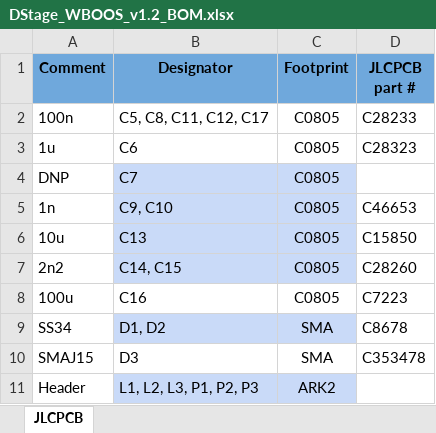
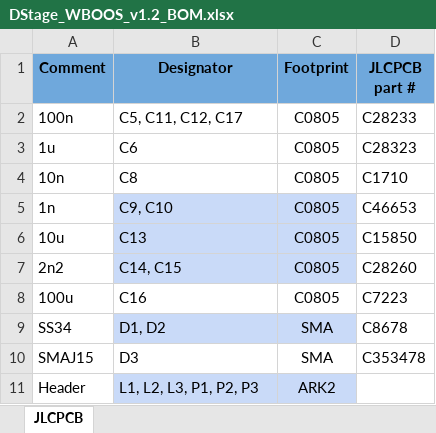
Before and after one commit to DStageGarage/WBOOS, an Excel workbook: WBOOS v1.2/DStage_WBOOS_v1.2_BOM.xlsx, sheet JLCPCB, drawn as a sheet; only a part is shown; values as stored, in another font and other column widths than the file's, no borders; charts and pictures and table styles not drawn; removed rows and columns are numbered as before the commit, all else as after; the diff names each change by its address in the sheet, - before the commit and + after, or states it on an @@ line.

Commit message:
Changed C8 value in BOM

```diff
--- a/WBOOS v1.2/DStage_WBOOS_v1.2_BOM.xlsx (sheet JLCPCB)
+++ b/WBOOS v1.2/DStage_WBOOS_v1.2_BOM.xlsx (sheet JLCPCB)
-B2 (Designator): C5, C8, C11, C12, C17
+B2 (Designator): C5, C11, C12, C17
-row 4: DNP | C7 | C0805
+row 4: 10n | C8 | C0805 | C1710
```
